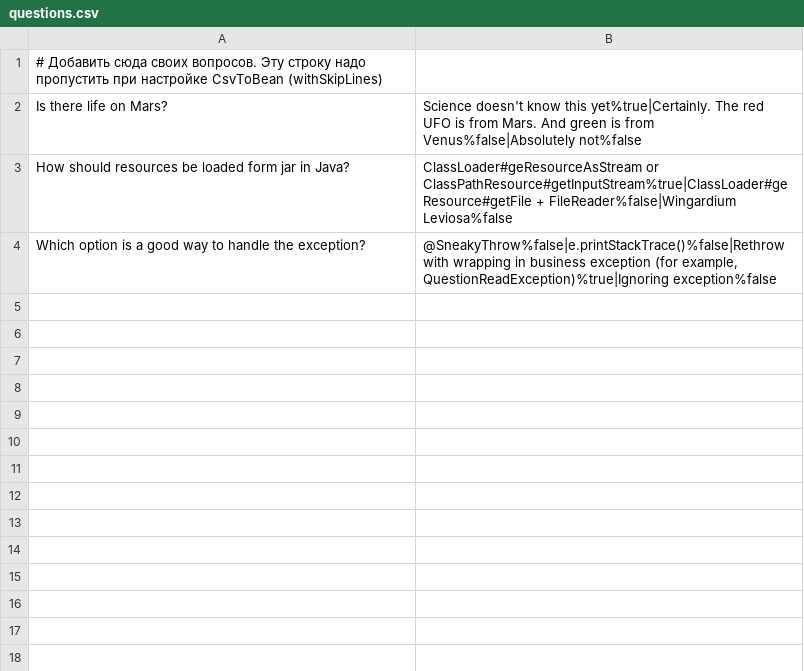
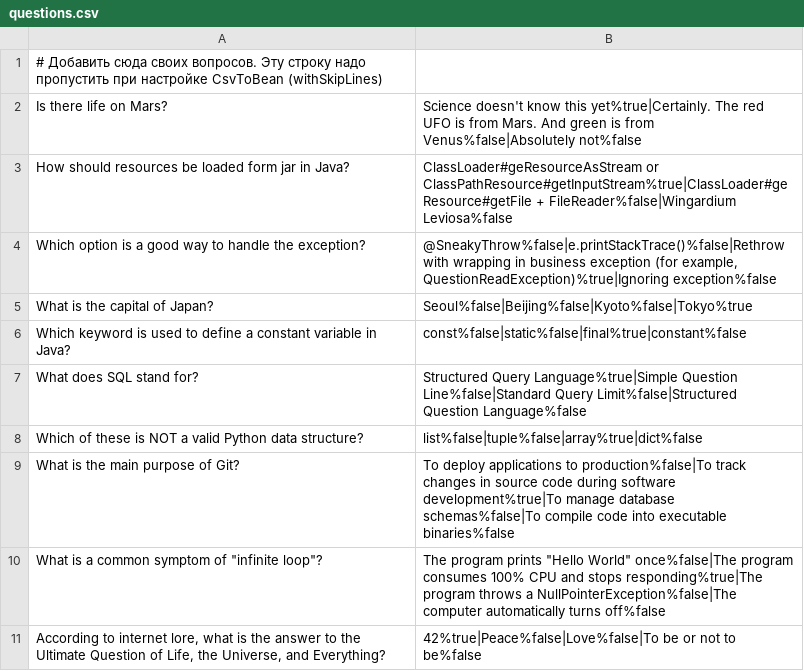
Before and after one commit to kami-ivan/2025-07-otus-spring-Pavlov, a CSV file: hw03/src/main/resources/questions.csv, drawn as a sheet; the diff names each change by its address in the sheet, - before the commit and + after, or states it on an @@ line.

```diff
--- a/hw03/src/main/resources/questions.csv
+++ b/hw03/src/main/resources/questions.csv
+row 5: What is the capital of Japan? | Seoul%false|Beijing%false|Kyoto%false|Tokyo%true
+row 6: Which keyword is used to define a constant variable in Java? | const%false|static%false|final%true|constant%false
+row 7: What does SQL stand for? | Structured Query Language%true|Simple Question Line%false|Standard Query Limit%false|Structured Question Language%false
+row 8: Which of these is NOT a valid Python data structure? | list%false|tuple%false|array%true|dict%false
+row 9: What is the main purpose of Git? | To deploy applications to production%false|To track changes in source code during software development%true|To manage database schemas%false|To compile code into executable binaries%false
+row 10: What is a common symptom of "infinite loop"? | The program prints "Hello World" once%false|The program consumes 100% CPU and stops responding%true|The program throws a NullPointerException%false|The computer automatically turns off%false
+row 11: According to internet lore, what is the answer to the Ultimate Question of Life, the Universe, and Everything? | 42%true|Peace%false|Love%false|To be or not to be%false
```
Also changed, not shown: hw03/src/main/resources/questions_ru.csv, 5 other files.
